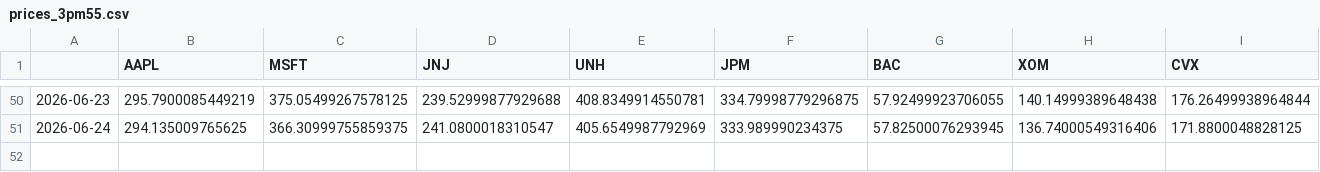
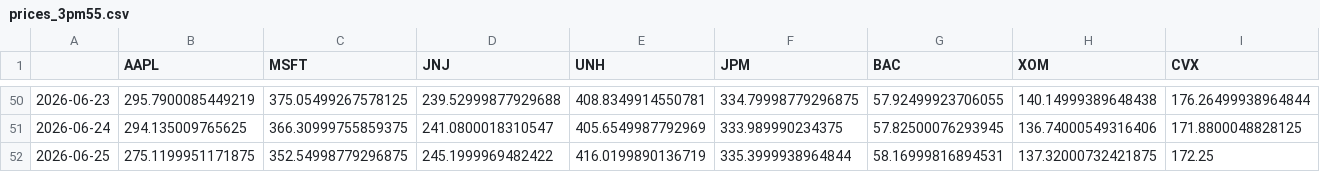
Before and after one commit to JRTrippett/Investment-Project, a CSV file: data/prices_3pm55.csv, drawn as a sheet; only a part is shown, gaps mark what is left out; rows hold the shown columns only; the diff names each change by its address in the sheet, - before the commit and + after, or states it on an @@ line.

```diff
--- a/data/prices_3pm55.csv
+++ b/data/prices_3pm55.csv
+row 52: 2026-06-25 | 275.1199951171875 | 352.54998779296875 | 245.1999969482422 | 416.0199890136719 | 335.3999938964844 | 58.16999816894531 | 137.32000732421875 | 172.25
```
